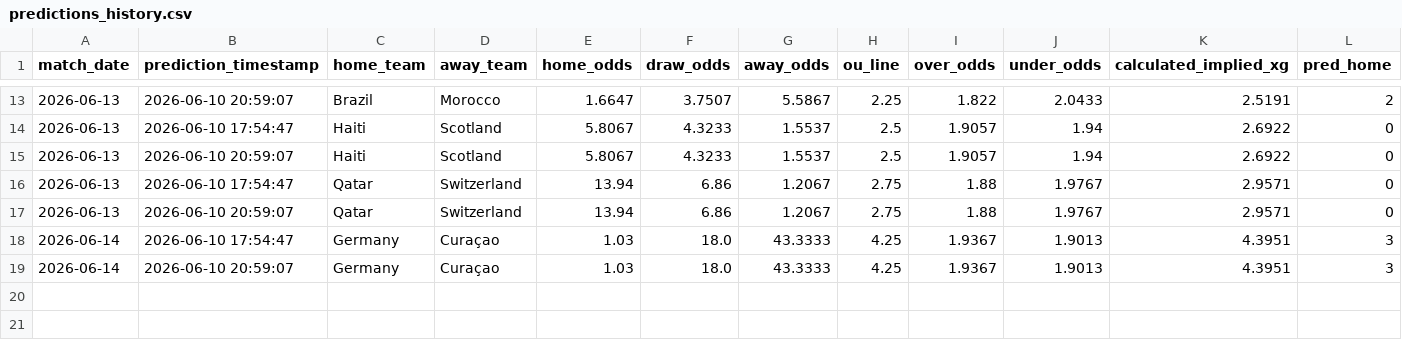
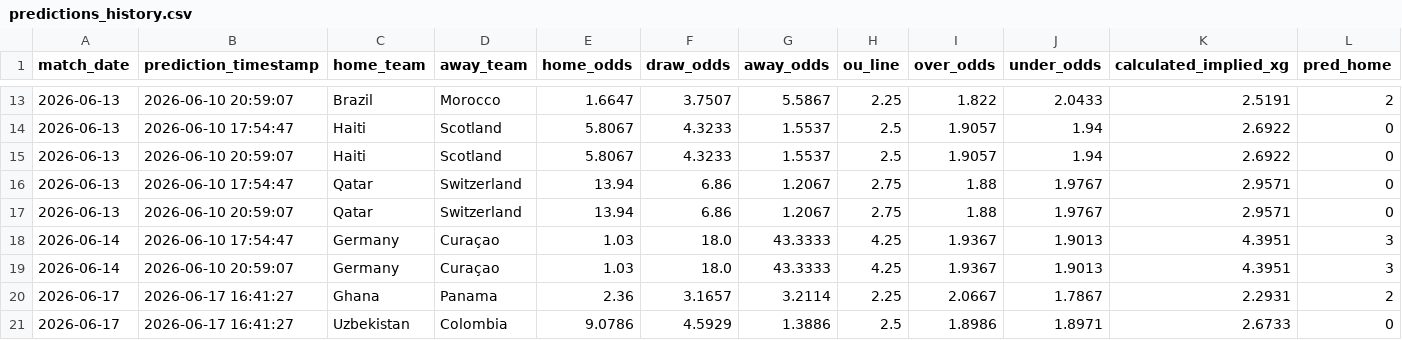
Before and after one commit to LuisPHernandez/wc_predictor, a CSV file: predictions_history.csv, drawn as a sheet; only a part is shown, gaps mark what is left out; rows hold the shown columns only; the diff names each change by its address in the sheet, - before the commit and + after, or states it on an @@ line.

```diff
--- a/predictions_history.csv
+++ b/predictions_history.csv
+row 20: 2026-06-17 | 2026-06-17 16:41:27 | Ghana | Panama | 2.36 | 3.1657 | 3.2114 | 2.25 | 2.0667 | 1.7867 | 2.2931 | 2
+row 21: 2026-06-17 | 2026-06-17 16:41:27 | Uzbekistan | Colombia | 9.0786 | 4.5929 | 1.3886 | 2.5 | 1.8986 | 1.8971 | 2.6733 | 0
```
Also changed, not shown: input_matches.csv, lambda_analysis/bucket_summary.csv, 23 other files.
